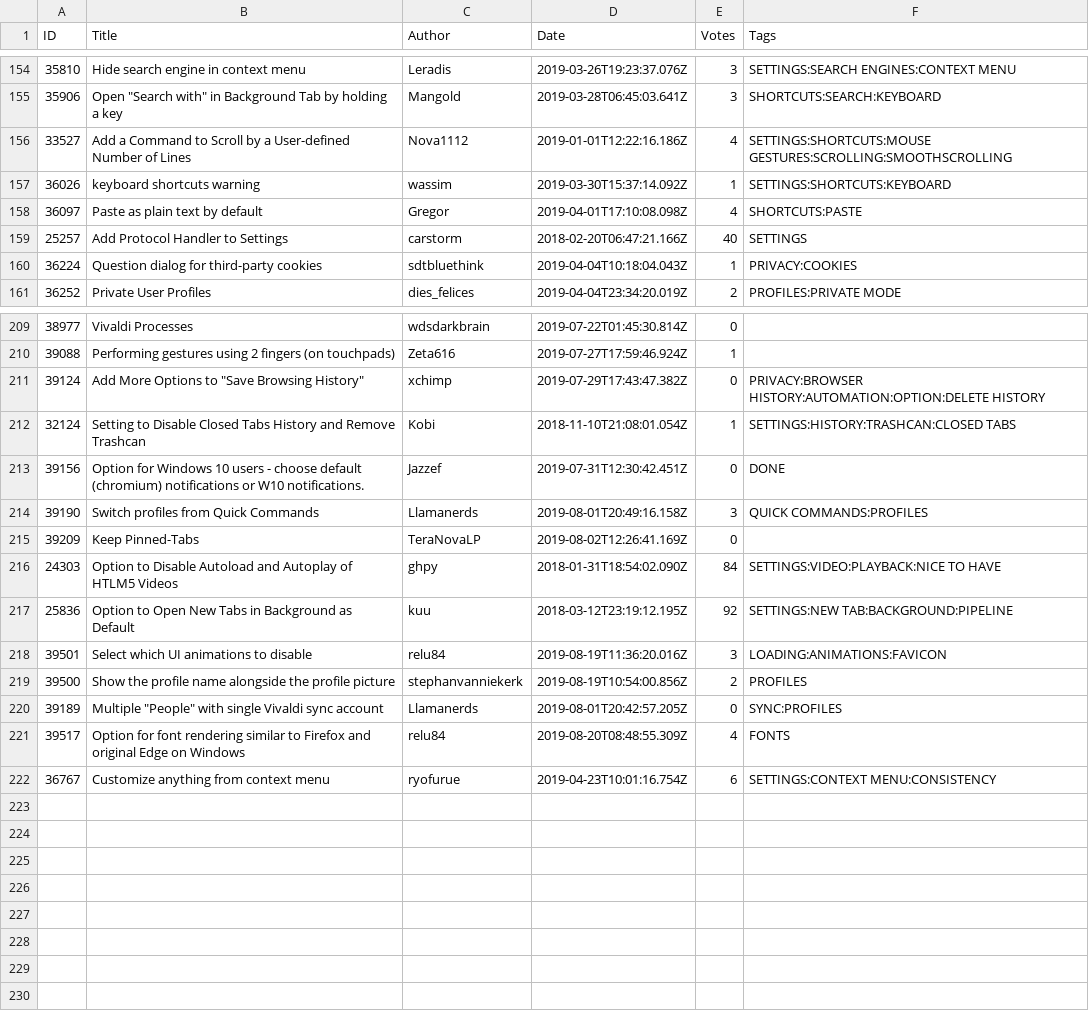
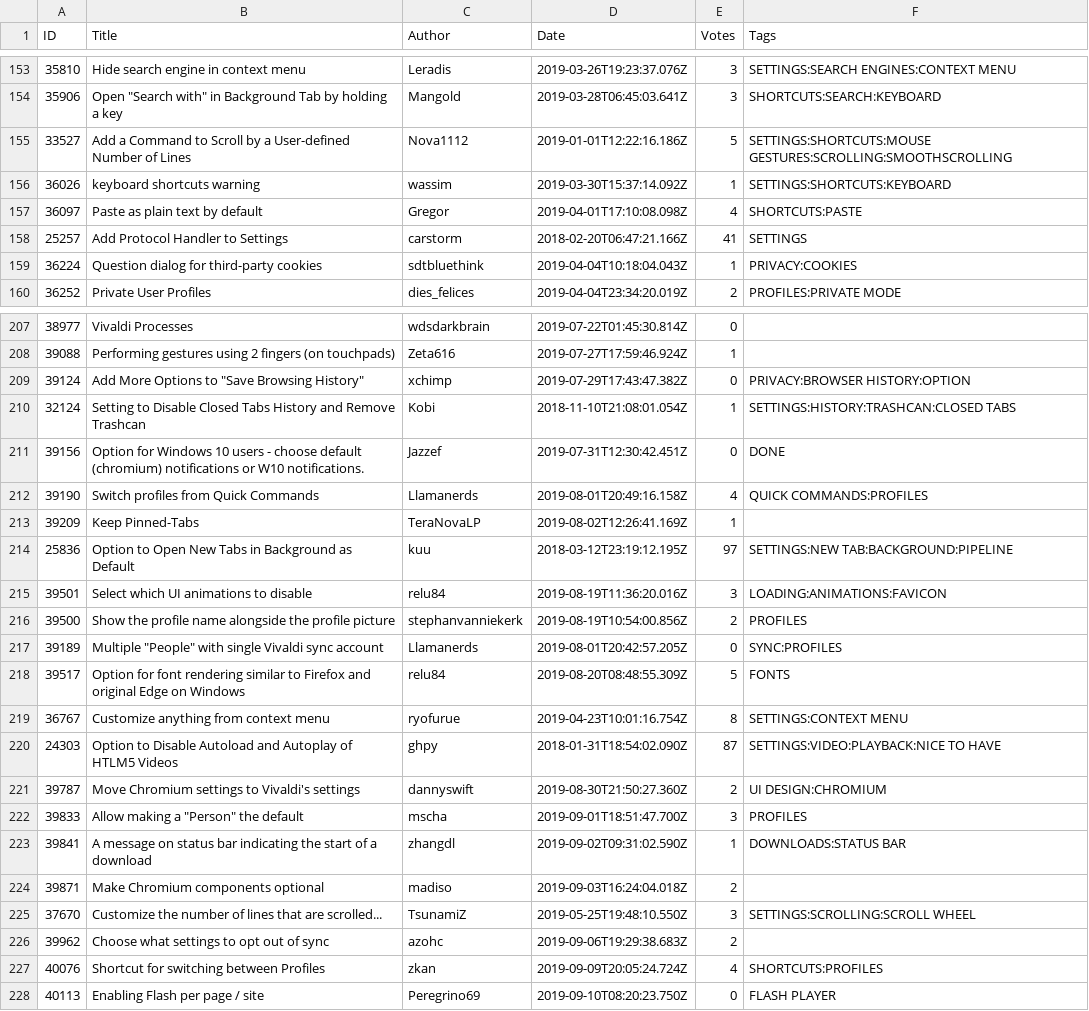
Before and after one commit to LonMcGregor/VivaldiFeatureRequests, a CSV file: category_130_settings.csv, drawn as a sheet; only a part is shown, gaps mark what is left out; the diff covers the shown part only.

```diff
--- a/category_130_settings.csv
+++ b/category_130_settings.csv
@@ -155,6 +154,6 @@ ID,Title,Author,Date,Votes,Tags
 35906,Open "Search with" in Background Tab by holding a key,Mangold,2019-03-28T06:45:03.641Z,3,SHORTCUTS:SEARCH:KEYBOARD
-33527,Add a Command to Scroll by a User-defined Number of Lines,Nova1112,2019-01-01T12:22:16.186Z,4,SETTINGS:SHORTCUTS:MOUSE GESTURES:SCROLLING:SMOOTHSCROLLING
+33527,Add a Command to Scroll by a User-defined Number of Lines,Nova1112,2019-01-01T12:22:16.186Z,5,SETTINGS:SHORTCUTS:MOUSE GESTURES:SCROLLING:SMOOTHSCROLLING
 36026,keyboard shortcuts warning,wassim,2019-03-30T15:37:14.092Z,1,SETTINGS:SHORTCUTS:KEYBOARD
 36097,Paste as plain text by default,Gregor,2019-04-01T17:10:08.098Z,4,SHORTCUTS:PASTE
-25257,Add Protocol Handler to Settings,carstorm,2018-02-20T06:47:21.166Z,40,SETTINGS
+25257,Add Protocol Handler to Settings,carstorm,2018-02-20T06:47:21.166Z,41,SETTINGS
 36224,Question dialog for third-party cookies,sdtbluethink,2019-04-04T10:18:04.043Z,1,PRIVACY:COOKIES
@@ -210,9 +208,8 @@ ID,Title,Author,Date,Votes,Tags
 39088,Performing gestures using 2 fingers (on touchpads),Zeta616,2019-07-27T17:59:46.924Z,1,
-39124,Add More Options to "Save Browsing History",xchimp,2019-07-29T17:43:47.382Z,0,PRIVACY:BROWSER HISTORY:AUTOMATION:OPTION:DELETE HISTORY
+39124,Add More Options to "Save Browsing History",xchimp,2019-07-29T17:43:47.382Z,0,PRIVACY:BROWSER HISTORY:OPTION
 32124,Setting to Disable Closed Tabs History and Remove Trashcan,Kobi,2018-11-10T21:08:01.054Z,1,SETTINGS:HISTORY:TRASHCAN:CLOSED TABS
 39156,Option for Windows 10 users - choose default (chromium) notifications or W10 notifications.,Jazzef,2019-07-31T12:30:42.451Z,0,DONE
-39190,Switch profiles from Quick Commands,Llamanerds,2019-08-01T20:49:16.158Z,3,QUICK COMMANDS:PROFILES
-39209,Keep Pinned-Tabs,TeraNovaLP,2019-08-02T12:26:41.169Z,0,
-24303,Option to Disable Autoload and Autoplay of HTLM5 Videos,ghpy,2018-01-31T18:54:02.090Z,84,SETTINGS:VIDEO:PLAYBACK:NICE TO HAVE
-25836,Option to Open New Tabs in Background as Default,kuu,2018-03-12T23:19:12.195Z,92,SETTINGS:NEW TAB:BACKGROUND:PIPELINE
+39190,Switch profiles from Quick Commands,Llamanerds,2019-08-01T20:49:16.158Z,4,QUICK COMMANDS:PROFILES
+39209,Keep Pinned-Tabs,TeraNovaLP,2019-08-02T12:26:41.169Z,1,
+25836,Option to Open New Tabs in Background as Default,kuu,2018-03-12T23:19:12.195Z,97,SETTINGS:NEW TAB:BACKGROUND:PIPELINE
 39501,Select which UI animations to disable,relu84,2019-08-19T11:36:20.016Z,3,LOADING:ANIMATIONS:FAVICON
@@ -220,3 +217,12 @@ ID,Title,Author,Date,Votes,Tags
 39189,Multiple "People" with single Vivaldi sync account,Llamanerds,2019-08-01T20:42:57.205Z,0,SYNC:PROFILES
-39517,Option for font rendering similar to Firefox and original Edge on Windows,relu84,2019-08-20T08:48:55.309Z,4,FONTS
-36767,Customize anything from context menu,ryofurue,2019-04-23T10:01:16.754Z,6,SETTINGS:CONTEXT MENU:CONSISTENCY
+39517,Option for font rendering similar to Firefox and original Edge on Windows,relu84,2019-08-20T08:48:55.309Z,5,FONTS
+36767,Customize anything from context menu,ryofurue,2019-04-23T10:01:16.754Z,8,SETTINGS:CONTEXT MENU
+24303,Option to Disable Autoload and Autoplay of HTLM5 Videos,ghpy,2018-01-31T18:54:02.090Z,87,SETTINGS:VIDEO:PLAYBACK:NICE TO HAVE
+39787,Move Chromium settings to Vivaldi's settings,dannyswift,2019-08-30T21:50:27.360Z,2,UI DESIGN:CHROMIUM
+39833,Allow making a "Person" the default,mscha,2019-09-01T18:51:47.700Z,3,PROFILES
+39841,A message on status bar indicating the start of a download,zhangdl,2019-09-02T09:31:02.590Z,1,DOWNLOADS:STATUS BAR
+39871,Make Chromium components optional,madiso,2019-09-03T16:24:04.018Z,2,
+37670,Customize the number of lines that are scrolled...,TsunamiZ,2019-05-25T19:48:10.550Z,3,SETTINGS:SCROLLING:SCROLL WHEEL
+39962,Choose what settings to opt out of sync,azohc,2019-09-06T19:29:38.683Z,2,
+40076,Shortcut for switching between Profiles,zkan,2019-09-09T20:05:24.724Z,4,SHORTCUTS:PROFILES
+40113,Enabling Flash per page / site,Peregrino69,2019-09-10T08:20:23.750Z,0,FLASH PLAYER
```
Also changed, not shown: 1 removed row and 25 edited cells elsewhere in this file, category_113_desktop.csv, category_128_bookmarks.csv, 10 other files.
